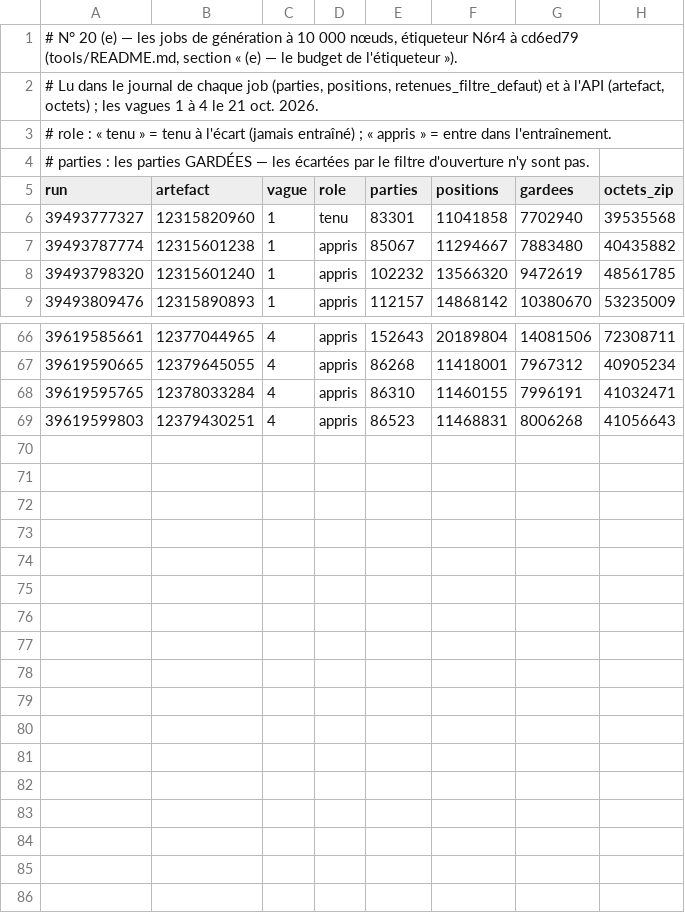
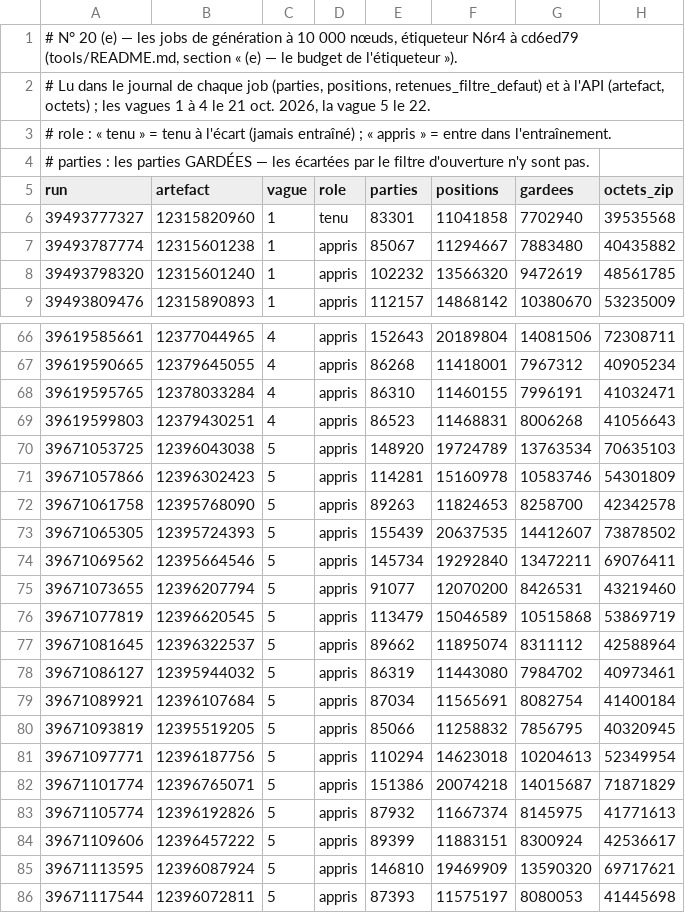
Before and after one commit to theodubus/chess, a TSV file: tools/n20e-jobs.tsv, drawn as a sheet; only a part is shown, gaps mark what is left out.

```diff
--- a/tools/n20e-jobs.tsv
+++ b/tools/n20e-jobs.tsv
@@ -1,3 +1,3 @@
 # N° 20 (e) — les jobs de génération à 10 000 nœuds, étiqueteur N6r4 à cd6ed79 (tools/README.md, section « (e) — le budget de l'étiqueteur »).
-# Lu dans le journal de chaque job (parties, positions, retenues_filtre_defaut) et à l'API (artefact, octets) ; les vagues 1 à 4 le 21 oct. 2026.
+# Lu dans le journal de chaque job (parties, positions, retenues_filtre_defaut) et à l'API (artefact, octets) ; les vagues 1 à 4 le 21 oct. 2026, la vague 5 le 22.
 # role : « tenu » = tenu à l'écart (jamais entraîné) ; « appris » = entre dans l'entraînement.
@@ -69 +69,18 @@ run	artefact	vague	role	parties	positions	gardees	octets_zip
 39619599803	12379430251	4	appris	86523	11468831	8006268	41056643
+39671053725	12396043038	5	appris	148920	19724789	13763534	70635103
+39671057866	12396302423	5	appris	114281	15160978	10583746	54301809
+39671061758	12395768090	5	appris	89263	11824653	8258700	42342578
+39671065305	12395724393	5	appris	155439	20637535	14412607	73878502
+39671069562	12395664546	5	appris	145734	19292840	13472211	69076411
+39671073655	12396207794	5	appris	91077	12070200	8426531	43219460
+39671077819	12396620545	5	appris	113479	15046589	10515868	53869719
+39671081645	12396322537	5	appris	89662	11895074	8311112	42588964
+39671086127	12395944032	5	appris	86319	11443080	7984702	40973461
+39671089921	12396107684	5	appris	87034	11565691	8082754	41400184
+39671093819	12395519205	5	appris	85066	11258832	7856795	40320945
+39671097771	12396187756	5	appris	110294	14623018	10204613	52349954
+39671101774	12396765071	5	appris	151386	20074218	14015687	71871829
+39671105774	12396192826	5	appris	87932	11667374	8145975	41771613
+39671109606	12396457222	5	appris	89399	11883151	8300924	42536617
+39671113595	12396087924	5	appris	146810	19469909	13590320	69717621
+39671117544	12396072811	5	appris	87393	11575197	8080053	41445698
```
Also changed, not shown: 3 other files.
